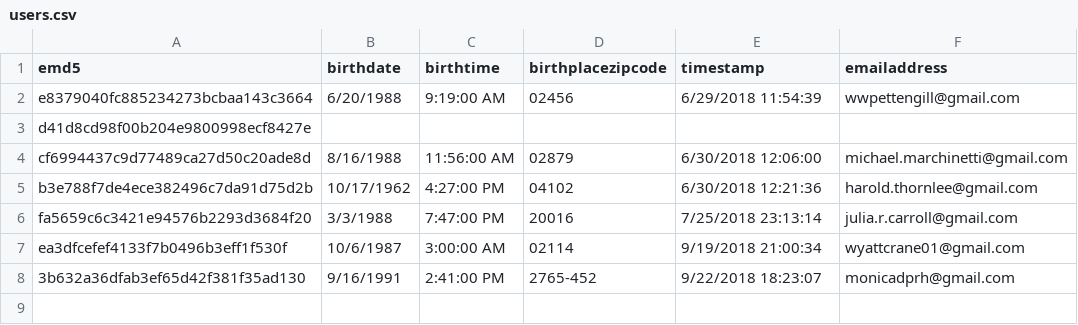
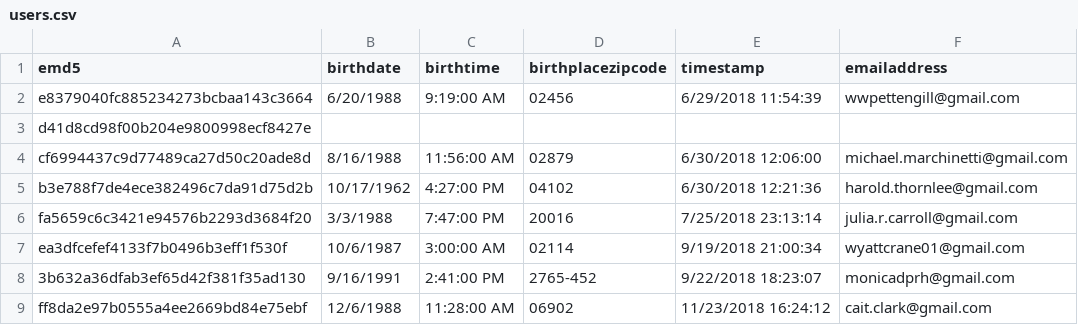
Before and after one commit to willpettengill/willpettengill.github.io, a CSV file: ai_astrology/users.csv, drawn as a sheet; the diff names each change by its address in the sheet, - before the commit and + after, or states it on an @@ line.

```diff
--- a/ai_astrology/users.csv
+++ b/ai_astrology/users.csv
+row 9: ff8da2e97b0555a4ee2669bd84e75ebf | 12/6/1988 | 11:28:00 AM | 06902 | 11/23/2018 16:24:12 | cait.clark@gmail.com
```
Also changed, not shown: 3 other files.
